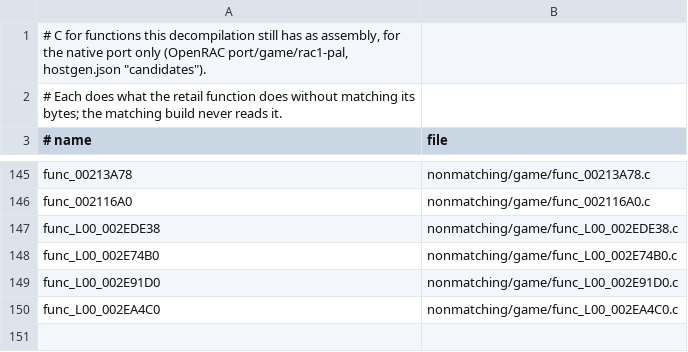
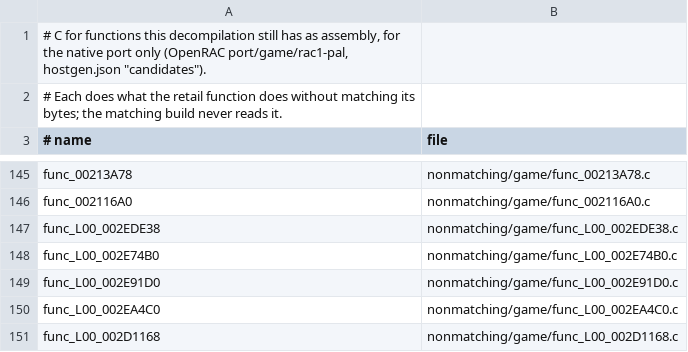
Before and after one commit to Lynder063/rac1-decomp, a TSV file: nonmatching/functional.tsv, drawn as a sheet; only a part is shown, gaps mark what is left out; the diff names each change by its address in the sheet, - before the commit and + after, or states it on an @@ line.

```diff
--- a/nonmatching/functional.tsv
+++ b/nonmatching/functional.tsv
+row 151: func_L00_002D1168 | nonmatching/game/func_L00_002D1168.c
```
Also changed, not shown: 1 other file.
